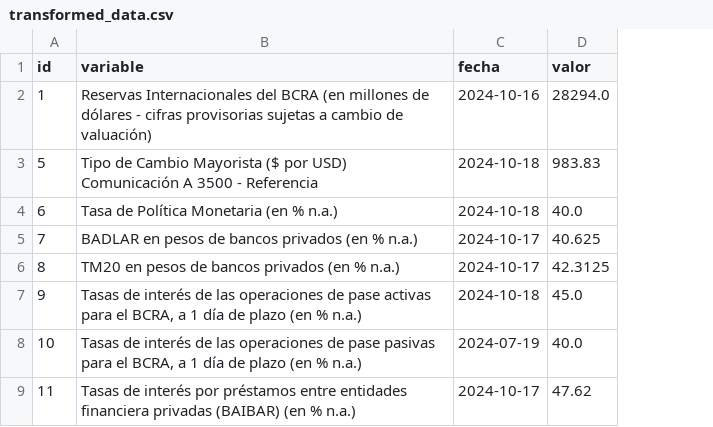
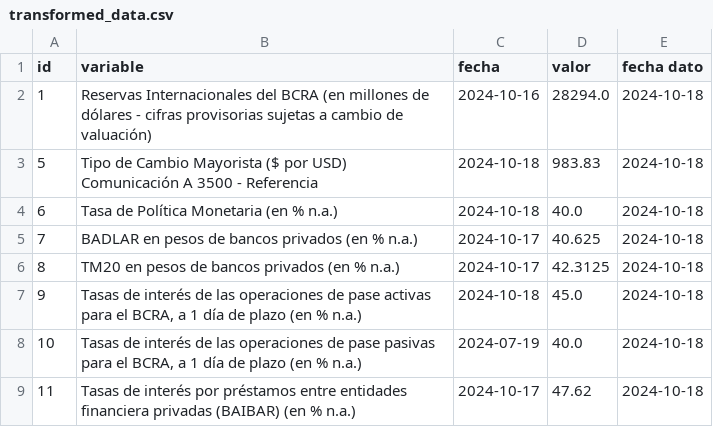
Before and after one commit to nicoalvarezgit/-variables-economicas, a CSV file: transformed_data.csv, drawn as a sheet; only a part is shown; the diff names each change by its address in the sheet, - before the commit and + after, or states it on an @@ line.

```diff
--- a/transformed_data.csv
+++ b/transformed_data.csv
+column E (fecha dato), rows 2-9: all 2024-10-18
```
Also changed, not shown: 2 other files.
